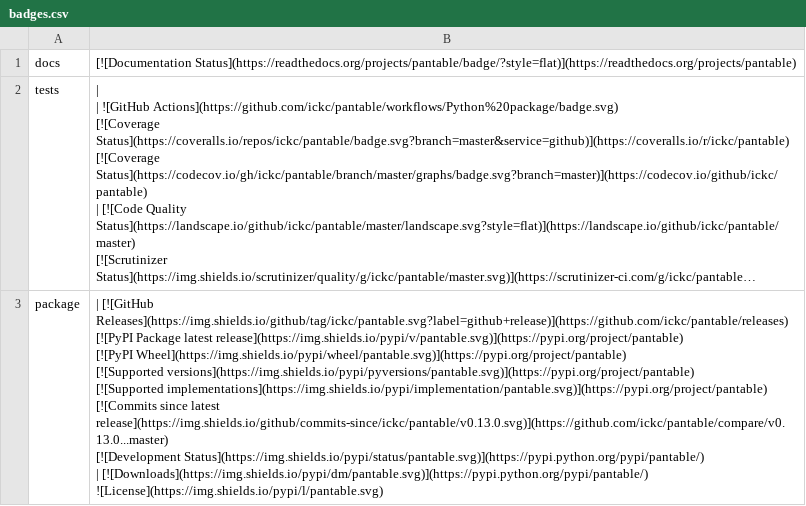
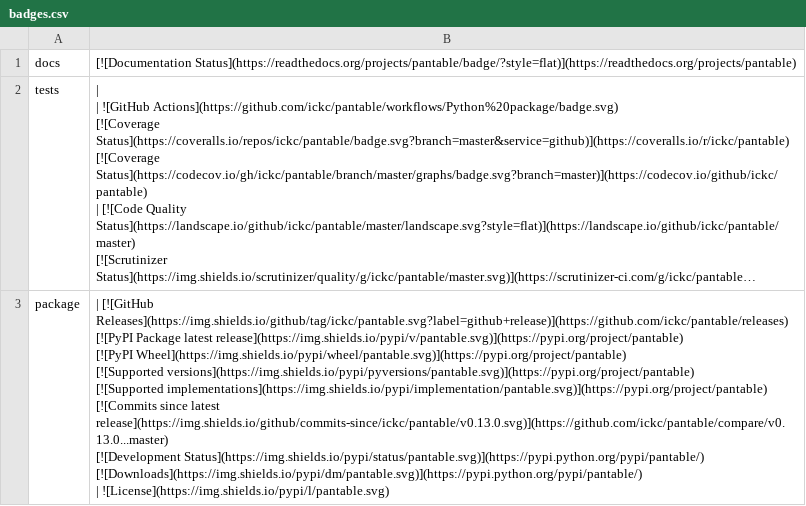
Before and after one commit to ickc/pantable, a CSV file: docs/badges.csv, drawn as a sheet; long unchanged cells end in …; ↵ is a line break in a cell; the diff names each change by its address in the sheet, - before the commit and + after, or states it on an @@ line.

Commit message:
Update badges.csv

```diff
--- a/docs/badges.csv
+++ b/docs/badges.csv
-B3: …[![Development Status](https://img.shields.io/pypi/status/pantable.svg)](https://pypi.python.org/pypi/pantable/) ↵ | [![Downloads](https://img.shields.io/pypi/dm/pantable.svg)](https://pypi.python.org/pypi/pantable/) ↵ ![License](https://img.shields.io/pypi/l/pantable.svg)
+B3: …[![Development Status](https://img.shields.io/pypi/status/pantable.svg)](https://pypi.python.org/pypi/pantable/) ↵ [![Downloads](https://img.shields.io/pypi/dm/pantable.svg)](https://pypi.python.org/pypi/pantable/) ↵ | ![License](https://img.shields.io/pypi/l/pantable.svg)
```
